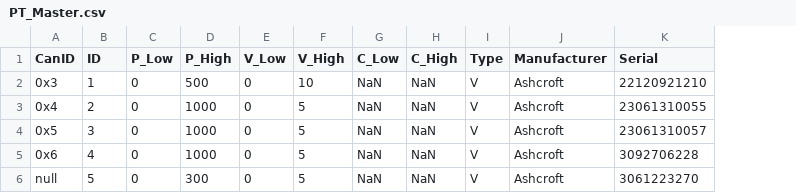
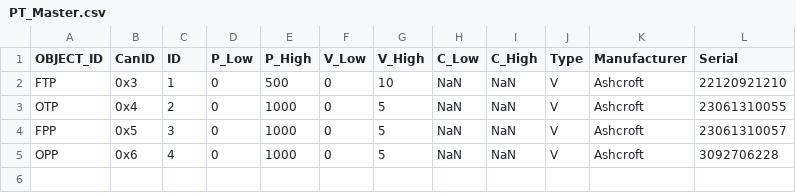
Before and after one commit to akrivka/Monolith-GUI, a CSV file: control/PT_Master.csv, drawn as a sheet; removed rows and columns are numbered as before the commit, all else as after; the diff names each change by its address in the sheet, - before the commit and + after, or states it on an @@ line.

Commit message:
control loop changes

```diff
--- a/control/PT_Master.csv
+++ b/control/PT_Master.csv
+column A (OBJECT_ID), rows 2-5: FTP | OTP | FPP | OPP
-row 6: null | 5 | 0 | 300 | 0 | 5 | NaN | NaN | V | Ashcroft | 3061223270
```
Also changed, not shown: 7 other files.
